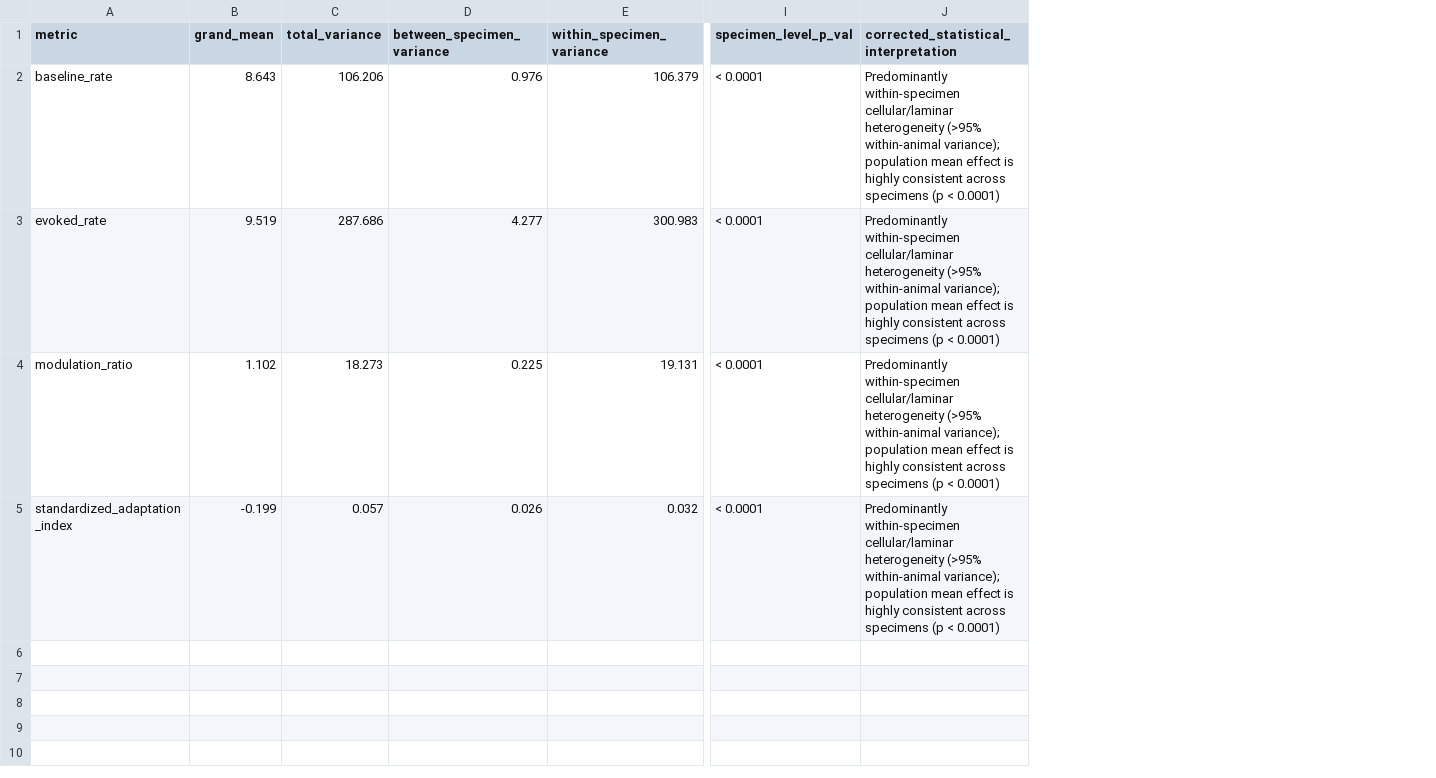
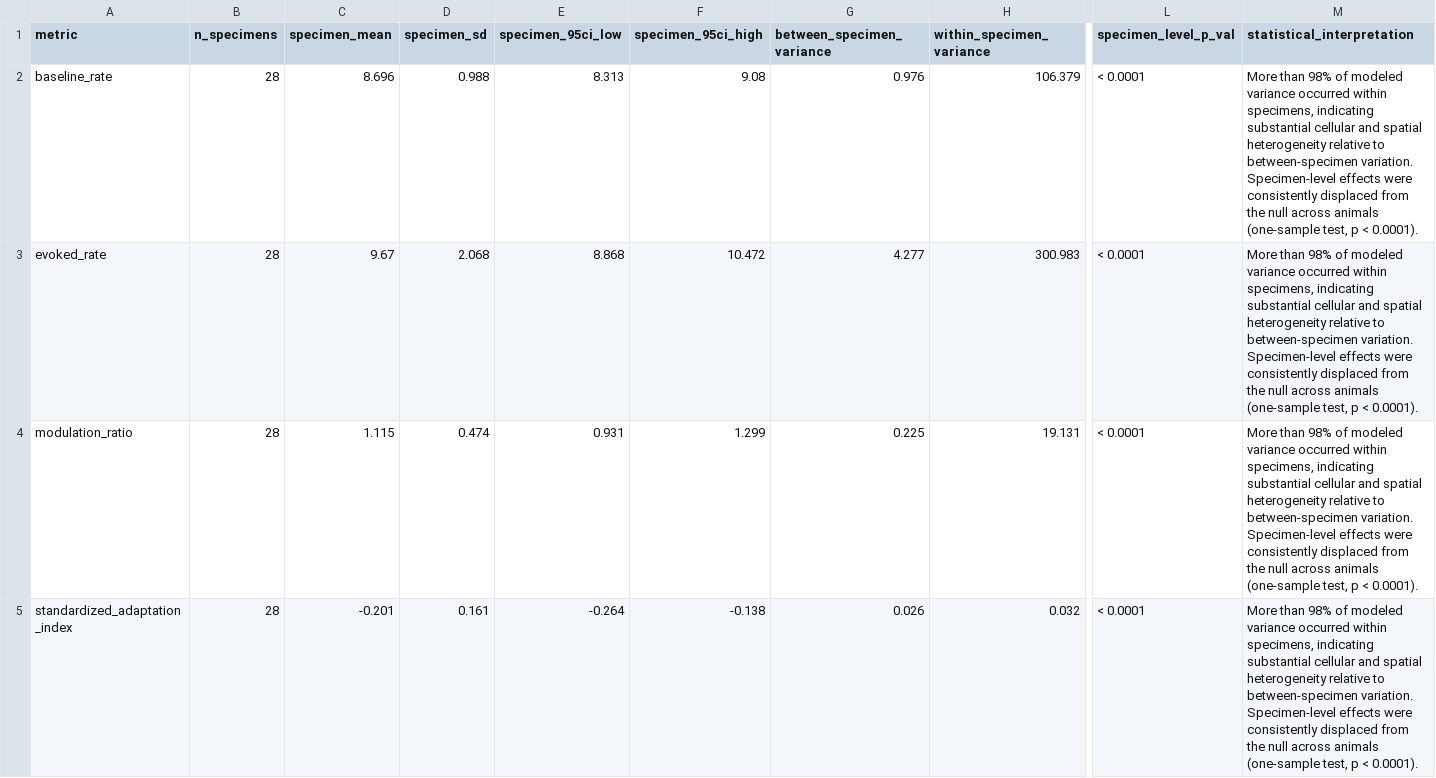
Before and after one commit to hubdk17/Neuro_optogen101, a CSV file: results/neuroscience_study/tables/revised/revised_cross_specimen_reproducibility.csv, drawn as a sheet; only a part is shown, gaps mark what is left out; removed rows and columns are numbered as before the commit, all else as after; the diff names each change by its address in the sheet, - before the commit and + after, or states it on an @@ line.

Commit message:
refactor(review): implement 7 reviewer audit fixes on Poisson null, GMM, spatial gradient, and specimen statistics

```diff
--- a/results/neuroscience_study/tables/revised/revised_cross_specimen_reproducibility.csv
+++ b/results/neuroscience_study/tables/revised/revised_cross_specimen_reproducibility.csv
-column B (grand_mean), rows 2-5: 8.643 | 9.519 | 1.102 | -0.199
-column C (total_variance), rows 2-5: 106.206 | 287.686 | 18.273 | 0.057
+column B (n_specimens), rows 2-5: all 28
+column C (specimen_mean), rows 2-5: 8.696 | 9.67 | 1.115 | -0.201
+column D (specimen_sd), rows 2-5: 0.988 | 2.068 | 0.474 | 0.161
+column E (specimen_95ci_low), rows 2-5: 8.313 | 8.868 | 0.931 | -0.264
+column F (specimen_95ci_high), rows 2-5: 9.08 | 10.472 | 1.299 | -0.138
-column J, rows 1-5: corrected_statistical_interpretation | Predominantly within-specimen cellular/laminar heterogeneity (>95% within-animal variance); population mean effect is highly consistent across specimens (p < 0.0001) | Predominantly within-specimen cellular/laminar heterogeneity (>95% within-animal variance); population mean effect is highly consistent across specimens (p < 0.0001) | Predominantly within-specimen cellular/laminar heterogeneity (>95% within-animal variance); population mean effect is highly consistent across specimens (p < 0.0001) | Predominantly within-specimen cellular/laminar heterogeneity (>95% within-animal variance); population mean effect is highly consistent across specimens (p < 0.0001)
+column M (statistical_interpretation), rows 2-5: all More than 98% of modeled variance occurred within specimens, indicating substantial cellular and spatial heterogeneity relative to between-specimen variation. Specimen-level effects were consistently displaced from the null across animals (one-sample test, p < 0.0001).
```
Also changed, not shown: results/neuroscience_study/tables/revised/revised_population_response_archetypes.csv, results/neuroscience_study/tables/revised/revised_sparse_firing_stability.csv, 23 other files.
